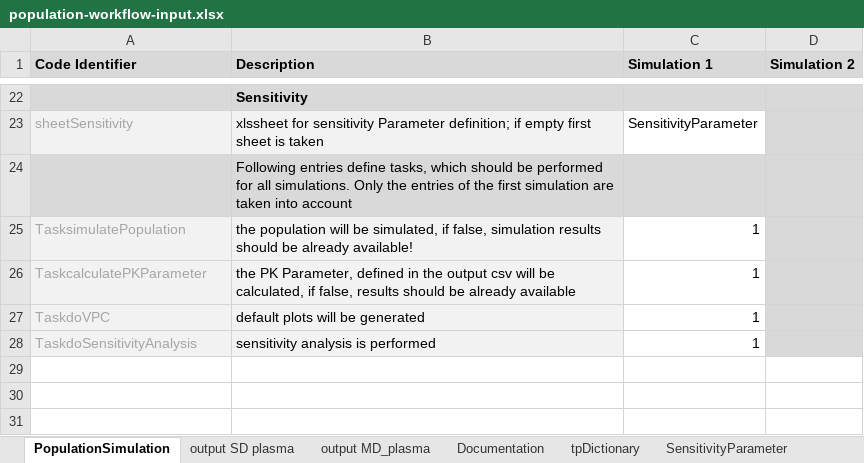
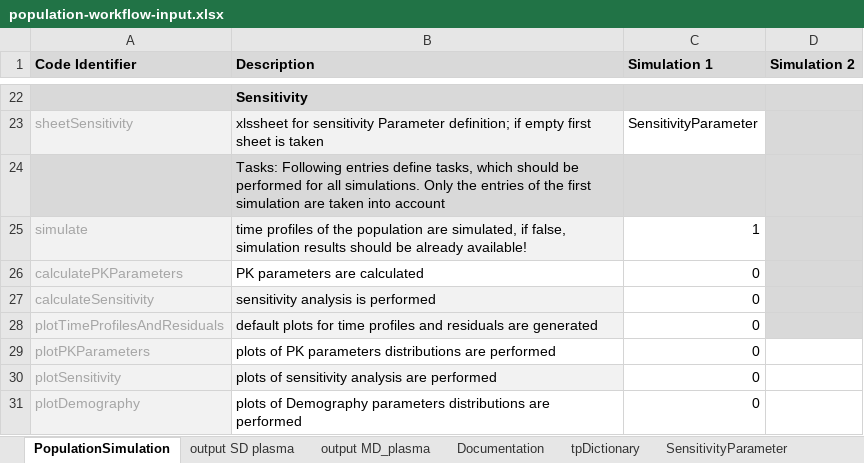
Before and after one commit to Open-Systems-Pharmacology/OSPSuite.ReportingEngine, an Excel workbook: inst/extdata/population-workflow-input.xlsx, sheet PopulationSimulation, drawn as a sheet; only a part is shown, gaps mark what is left out; values as stored, in another font and other column widths than the file's, no borders; removed rows and columns are numbered as before the commit, all else as after; the diff names each change by its address in the sheet, - before the commit and + after, or states it on an @@ line.

```diff
--- a/inst/extdata/population-workflow-input.xlsx (sheet PopulationSimulation)
+++ b/inst/extdata/population-workflow-input.xlsx (sheet PopulationSimulation)
-B24 (Description): Following entries…
+B24 (Description): Tasks: Following entries…
-A25 (Code Identifier): TasksimulatePopulation
+A25 (Code Identifier): simulate
-B25 (Description): the population will be simulated, if…
+B25 (Description): time profiles of the population are simulated, if…
-row 26: TaskcalculatePKParameter | the PK Parameter, defined in the output csv will be calculated, if false, results should be already available | 1
-row 27: TaskdoVPC | default plots will be generated | 1
-row 28: TaskdoSensitivityAnalysis | sensitivity analysis is performed | 1
+row 26: calculatePKParameters | PK parameters are calculated | 0
+row 27: calculateSensitivity | sensitivity analysis is performed | 0
+row 28: plotTimeProfilesAndResiduals | default plots for time profiles and residuals are generated | 0
+row 29: plotPKParameters | plots of PK parameters distributions are performed | 0
+row 30: plotSensitivity | plots of sensitivity analysis are performed | 0
+row 31: plotDemography | plots of Demography parameters distributions are performed | 0
```
Also changed, not shown: inst/extdata/mean-model-workflow-input.xlsx, 4 other files.
